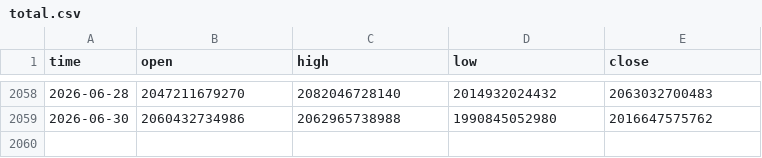
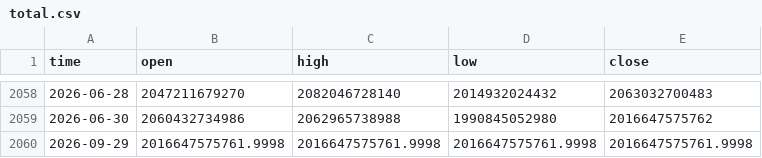
Before and after one commit to timothekintgen1-oss/rsps-dashboard, a CSV file: seed/total.csv, drawn as a sheet; only a part is shown, gaps mark what is left out; the diff names each change by its address in the sheet, - before the commit and + after, or states it on an @@ line.

```diff
--- a/seed/total.csv
+++ b/seed/total.csv
+row 2060: 2026-09-29 | 2016647575761.9998 | 2016647575761.9998 | 2016647575761.9998 | 2016647575761.9998
```
Also changed, not shown: seed/ethbtc.csv, seed/others_d.csv, 6 other files.
